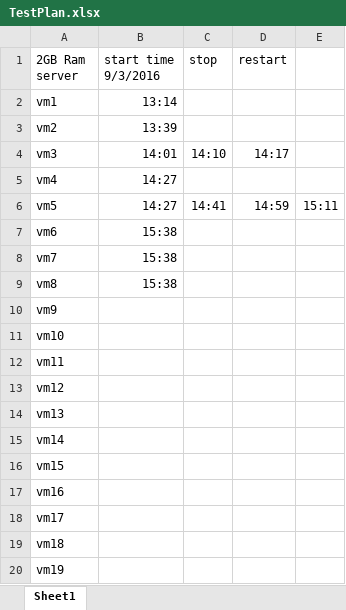
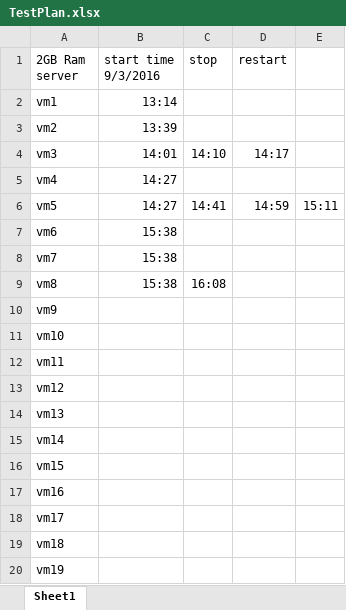
Before and after one commit to LiamPClancy/UiTesting, an Excel workbook: TestPlan.xlsx, sheet Sheet1, drawn as a sheet; values as stored, in another font and other column widths than the file's, no borders; the diff names each change by its address in the sheet, - before the commit and + after, or states it on an @@ line.

```diff
--- a/TestPlan.xlsx (sheet Sheet1)
+++ b/TestPlan.xlsx (sheet Sheet1)
-C9 (stop): (empty)
+C9 (stop): 16:08
```
Also changed, not shown: 4 other files.
